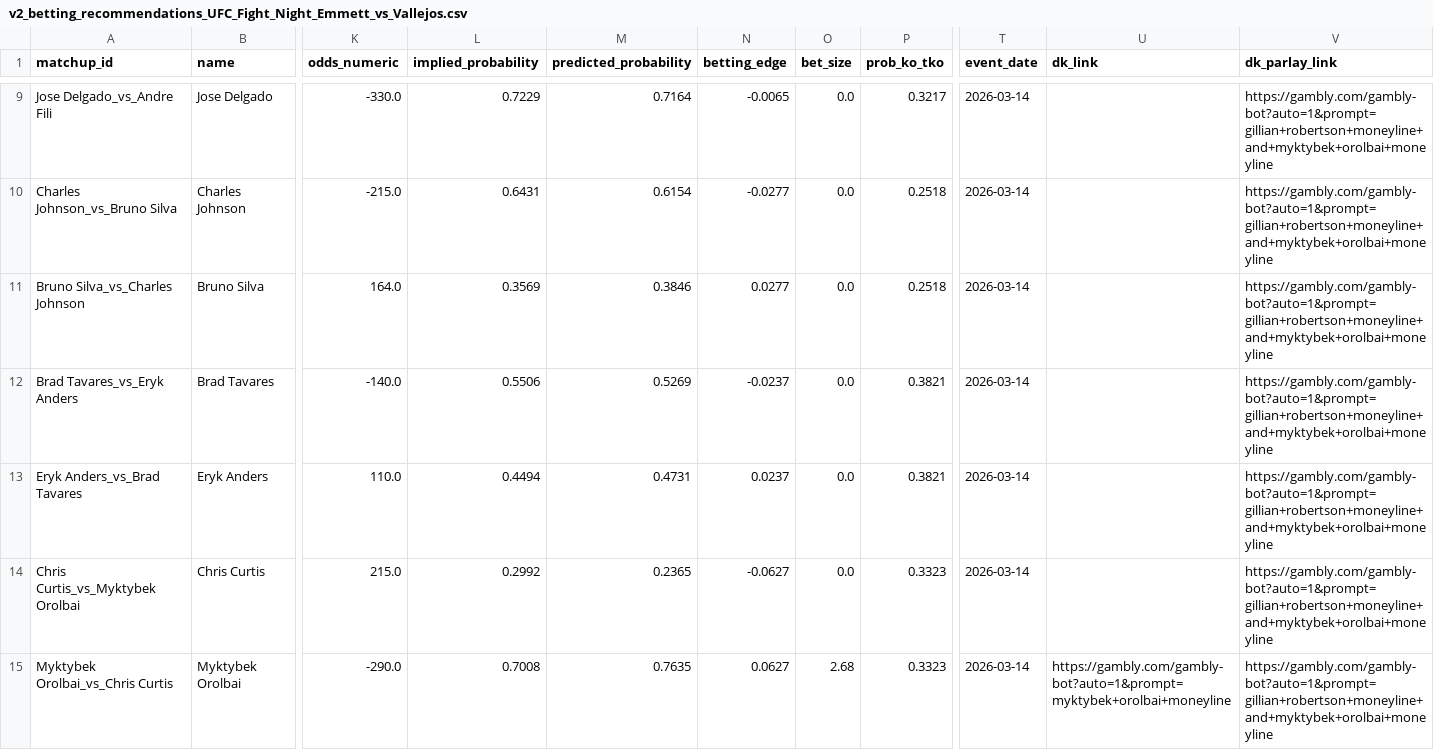
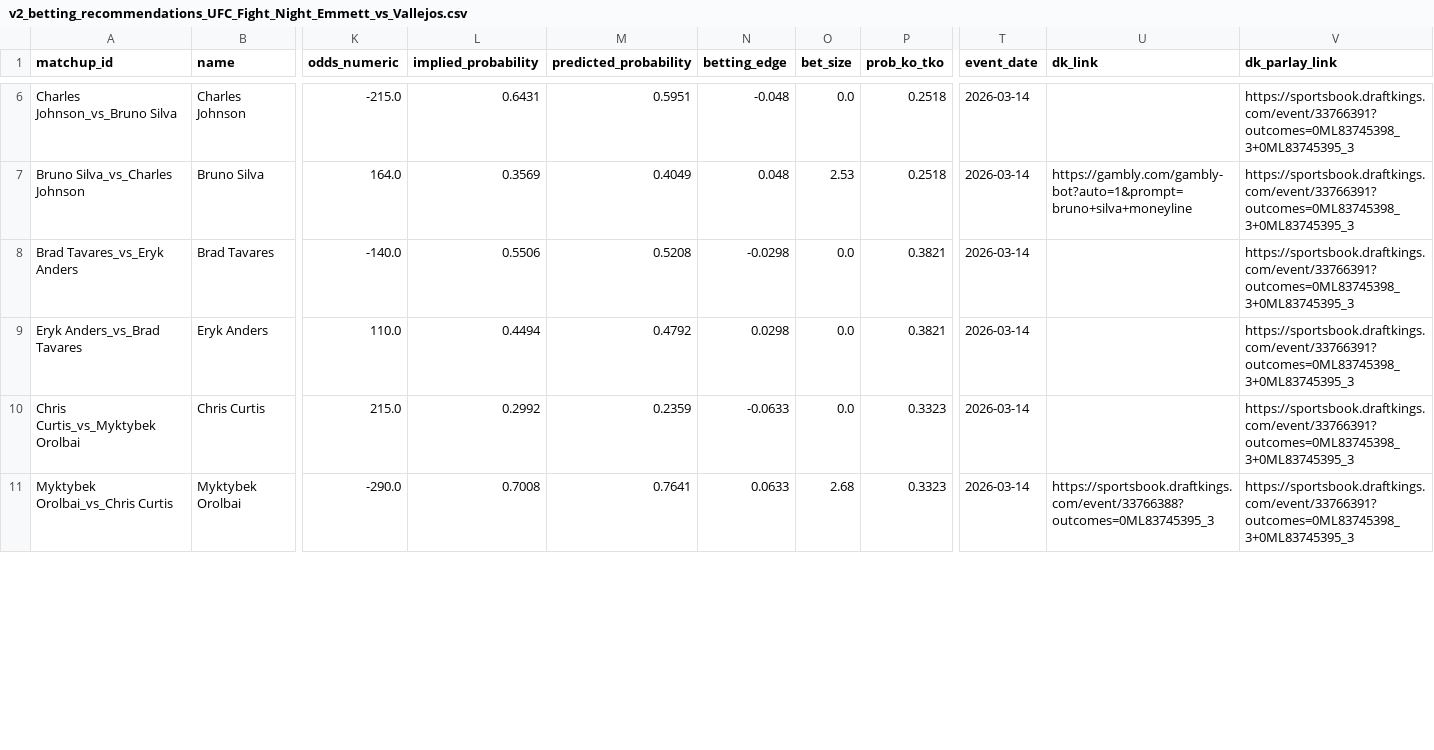
Before and after one commit to zwinship/OctaStats_UFC_Model_V2, a CSV file: predictions/v2_betting_recommendations_UFC_Fight_Night_Emmett_vs_Vallejos.csv, drawn as a sheet; only a part is shown, gaps mark what is left out; removed rows and columns are numbered as before the commit, all else as after; rows hold the shown columns only; the diff covers the shown part only; the diff names each change by its address in the sheet, - before the commit and + after, or states it on an @@ line.

```diff
--- a/predictions/v2_betting_recommendations_UFC_Fight_Night_Emmett_vs_Vallejos.csv
+++ b/predictions/v2_betting_recommendations_UFC_Fight_Night_Emmett_vs_Vallejos.csv
-row 9: Jose Delgado_vs_Andre Fili | Jose Delgado | -330.0 | 0.7229 | 0.7164 | -0.0065 | 0.0 | 0.3217 | 2026-03-14 |  | https://gambly.com/gambly-bot?auto=1&prompt=gillian+robertson+moneyline+and+myktybek+orolbai+moneyline
-M6 (predicted_probability): 0.6154
+M6 (predicted_probability): 0.5951
-N6 (betting_edge): -0.0277
+N6 (betting_edge): -0.048
-V6:V11 (dk_parlay_link): https://gambly.com/gambly-bot?auto=1&prompt=gillian+robertson+moneyline+and+myktybek+orolbai+moneyline
+V6:V11 (dk_parlay_link): https://sportsbook.draftkings.com/event/33766391?outcomes=0ML83745398_3+0ML83745395_3
-M7 (predicted_probability): 0.3846
+M7 (predicted_probability): 0.4049
-N7 (betting_edge): 0.0277
+N7 (betting_edge): 0.048
-O7 (bet_size): 0.0
+O7 (bet_size): 2.53
-U7 (dk_link): (empty)
+U7 (dk_link): https://gambly.com/gambly-bot?auto=1&prompt=bruno+silva+moneyline
-M8 (predicted_probability): 0.5269
+M8 (predicted_probability): 0.5208
-N8 (betting_edge): -0.0237
+N8 (betting_edge): -0.0298
-M9 (predicted_probability): 0.4731
+M9 (predicted_probability): 0.4792
-N9 (betting_edge): 0.0237
+N9 (betting_edge): 0.0298
-M10 (predicted_probability): 0.2365
+M10 (predicted_probability): 0.2359
-N10 (betting_edge): -0.0627
+N10 (betting_edge): -0.0633
-M11 (predicted_probability): 0.7635
+M11 (predicted_probability): 0.7641
-N11 (betting_edge): 0.0627
+N11 (betting_edge): 0.0633
-U11 (dk_link): https://gambly.com/gambly-bot?auto=1&prompt=myktybek+orolbai+moneyline
+U11 (dk_link): https://sportsbook.draftkings.com/event/33766388?outcomes=0ML83745395_3
```
Also changed, not shown: 3 removed rows and 20 edited cells elsewhere in this file.
